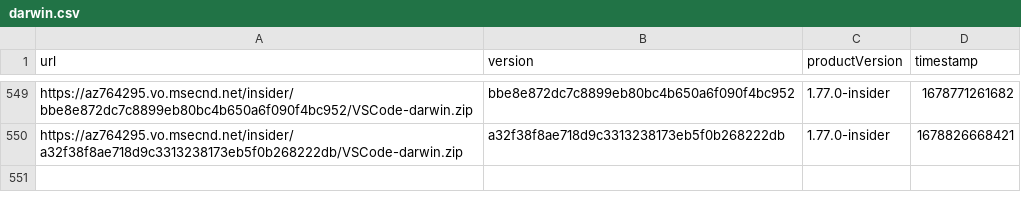
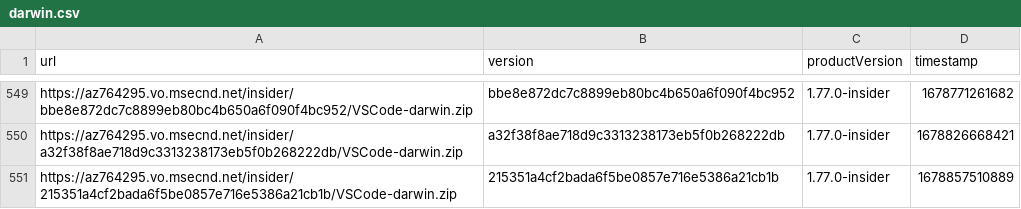
Before and after one commit to yamachu/vscode-insiders-tracker, a CSV file: darwin.csv, drawn as a sheet; only a part is shown, gaps mark what is left out; the diff names each change by its address in the sheet, - before the commit and + after, or states it on an @@ line.

```diff
--- a/darwin.csv
+++ b/darwin.csv
+row 551: https://az764295.vo.msecnd.net/insider/215351a4cf2bada6f5be0857e716e5386a21cb1b/VSCode-darwin.zip | 215351a4cf2bada6f5be0857e716e5386a21cb1b | 1.77.0-insider | 1678857510889
```
